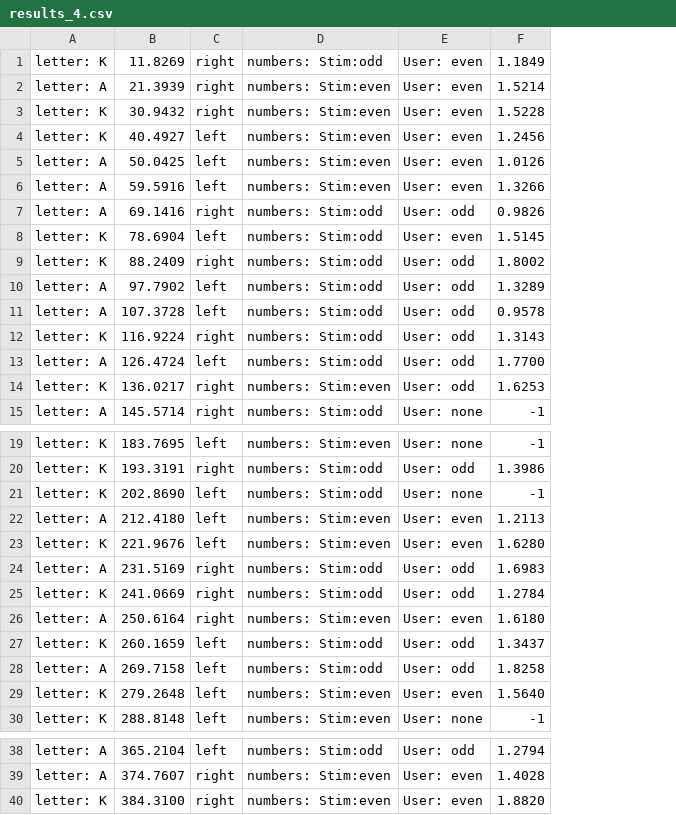
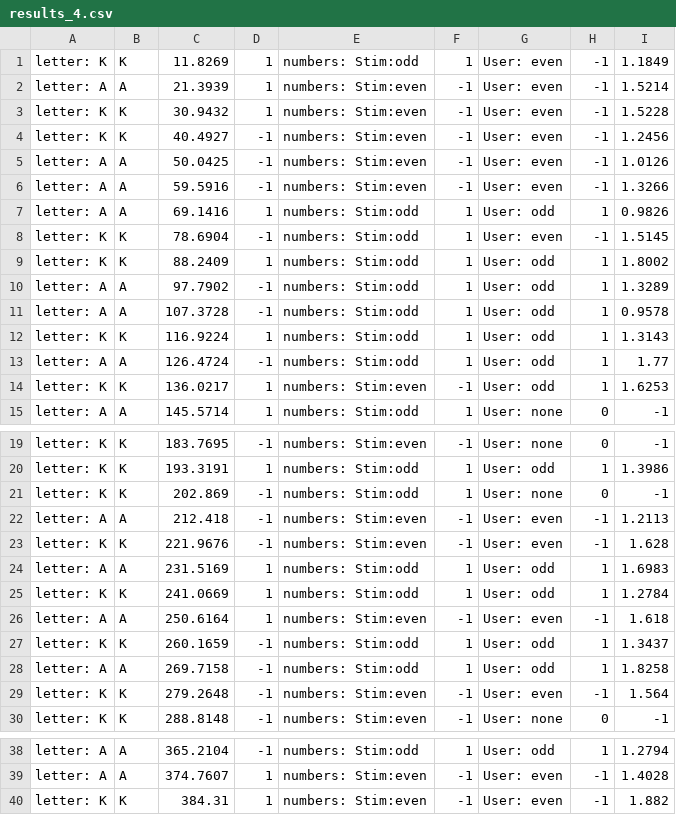
Before and after one commit to Stuti-Gupta/PSY-5070-project-Stuti_Gupta, a CSV file: results_4.csv, drawn as a sheet; only a part is shown, gaps mark what is left out; removed rows and columns are numbered as before the commit, all else as after; the diff names each change by its address in the sheet, - before the commit and + after, or states it on an @@ line.

```diff
--- a/results_4.csv
+++ b/results_4.csv
+column B, rows 1-15: K | A | K | K | A | A | A | K | K | A | A | K | A | K | A; rows 19-30: K | K | K | A | K | A | K | A | K | A | K | K; rows 38-40: A | A | K
-column C, rows 1-15: right | right | right | left | left | left | right | left | right | left | left | right | left | right | right; rows 19-30: left | right | left | left | left | right | right | right | left | left | left | left; rows 38-40: left | right | right
+column D, rows 1-15: 1 | 1 | 1 | -1 | -1 | -1 | 1 | -1 | 1 | -1 | -1 | 1 | -1 | 1 | 1; rows 19-30: -1 | 1 | -1 | -1 | -1 | 1 | 1 | 1 | -1 | -1 | -1 | -1; rows 38-40: -1 | 1 | 1
+column F, rows 1-15: 1 | -1 | -1 | -1 | -1 | -1 | 1 | 1 | 1 | 1 | 1 | 1 | 1 | -1 | 1; rows 19-30: -1 | 1 | 1 | -1 | -1 | 1 | 1 | -1 | 1 | 1 | -1 | -1; rows 38-40: 1 | -1 | -1
+column H, rows 1-15: -1 | -1 | -1 | -1 | -1 | -1 | 1 | -1 | 1 | 1 | 1 | 1 | 1 | 1 | 0; rows 19-30: 0 | 1 | 0 | -1 | -1 | 1 | 1 | -1 | 1 | 1 | -1 | 0; rows 38-40: 1 | -1 | -1
-I13: 1.7700
+I13: 1.77
-C21: 202.8690
+C21: 202.869
-C22: 212.4180
+C22: 212.418
-I23: 1.6280
+I23: 1.628
-I26: 1.6180
+I26: 1.618
-I29: 1.5640
+I29: 1.564
-C40: 384.3100
+C40: 384.31
-I40: 1.8820
+I40: 1.882
```
Also changed, not shown: results_1.csv, results_2.csv, 6 other files.
